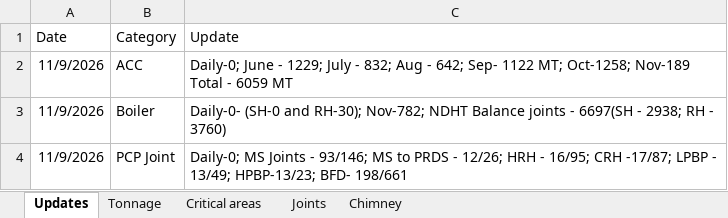
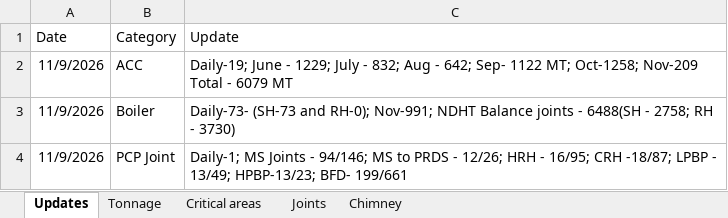
Before and after one commit to kaimal-abu/Project-Dashboard, an Excel workbook: Daily-updates.xlsx, sheet Updates, drawn as a sheet; values as stored, in another font and other column widths than the file's, no borders; the diff names each change by its address in the sheet, - before the commit and + after, or states it on an @@ line.

```diff
--- a/Daily-updates.xlsx (sheet Updates)
+++ b/Daily-updates.xlsx (sheet Updates)
-C2 (Update): Daily-0; June - 1229; July - 832; Aug - 642; Sep- 1122 MT; Oct-1258; Nov-189 Total - 6059 MT
+C2 (Update): Daily-19; June - 1229; July - 832; Aug - 642; Sep- 1122 MT; Oct-1258; Nov-209 Total - 6079 MT
-C3 (Update): Daily-0- (SH-0 and RH-30); Nov-782; NDHT Balance joints - 6697(SH - 2938; RH - 3760)
+C3 (Update): Daily-73- (SH-73 and RH-0); Nov-991; NDHT Balance joints - 6488(SH - 2758; RH - 3730)
-C4 (Update): Daily-0; MS Joints - 93/146; MS to PRDS - 12/26; HRH - 16/95; CRH -17/87; LPBP - 13/49; HPBP-13/23; BFD- 198/661
+C4 (Update): Daily-1; MS Joints - 94/146; MS to PRDS - 12/26; HRH - 16/95; CRH -18/87; LPBP - 13/49; HPBP-13/23; BFD- 199/661
```
Also changed, not shown: sheet Joints, sheet Critical areas.
